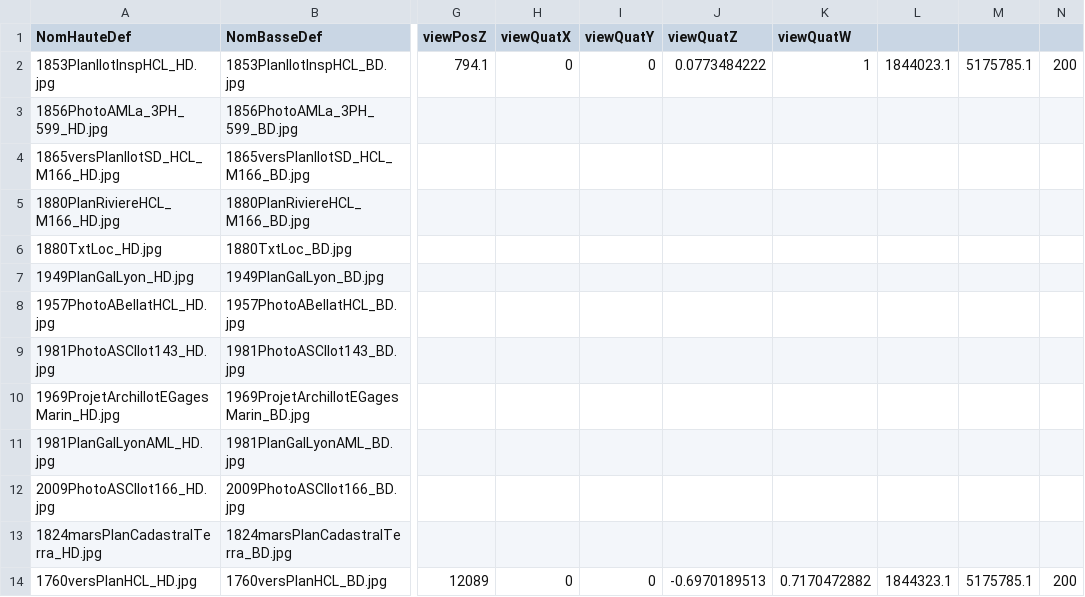
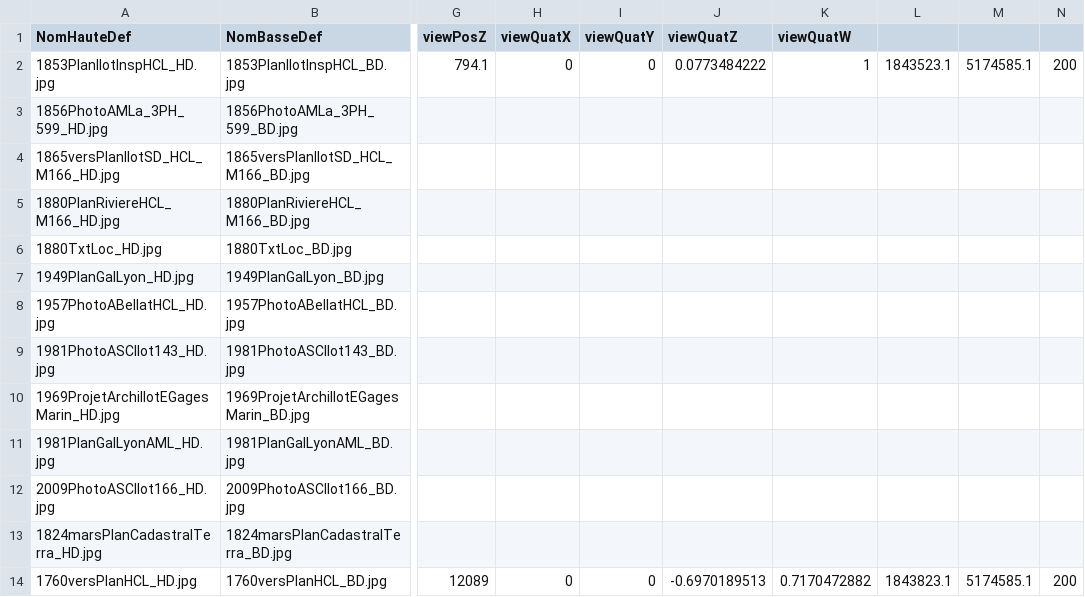
Before and after one commit to VCityTeam/UD-Viz, a CSV file: Vilo3D/docs.csv, drawn as a sheet; only a part is shown, gaps mark what is left out; the diff names each change by its address in the sheet, - before the commit and + after, or states it on an @@ line.

```diff
--- a/Vilo3D/docs.csv
+++ b/Vilo3D/docs.csv
-L2: 1844023.1
+L2: 1843523.1
-M2: 5175785.1
+M2: 5174585.1
-L14: 1844323.1
+L14: 1843823.1
-M14: 5175785.1
+M14: 5174585.1
```
Also changed, not shown: 42 other files.
